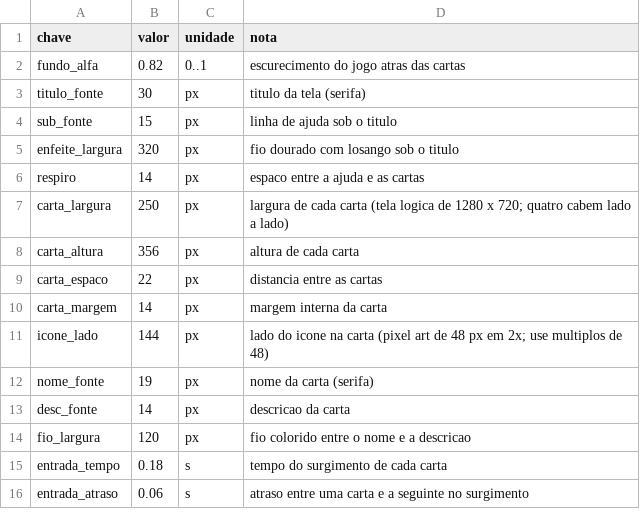
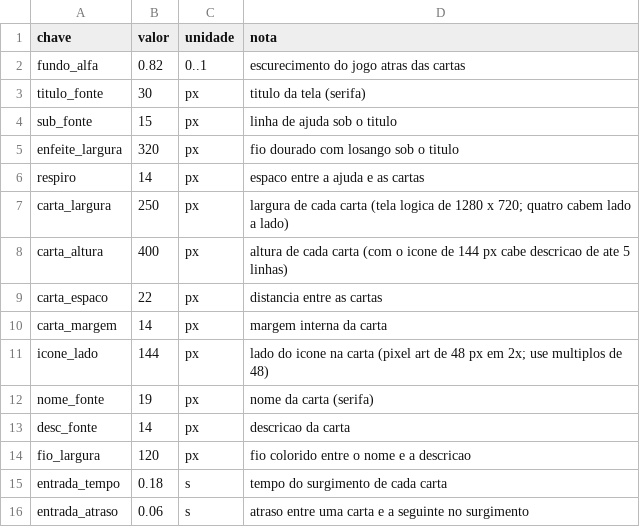
Before and after one commit to Willvinicius2/echoes-of-the-shatter, a CSV file: godot/data2d/cartas_layout.csv, drawn as a sheet.

```diff
--- a/godot/data2d/cartas_layout.csv
+++ b/godot/data2d/cartas_layout.csv
@@ -7,3 +7,3 @@ respiro,14,px,espaco entre a ajuda e as cartas
 carta_largura,250,px,largura de cada carta (tela logica de 1280 x 720; quatro cabem lado a lado)
-carta_altura,356,px,altura de cada carta
+carta_altura,400,px,altura de cada carta (com o icone de 144 px cabe descricao de ate 5 linhas)
 carta_espaco,22,px,distancia entre as cartas
```
Also changed, not shown: 1 other file.
